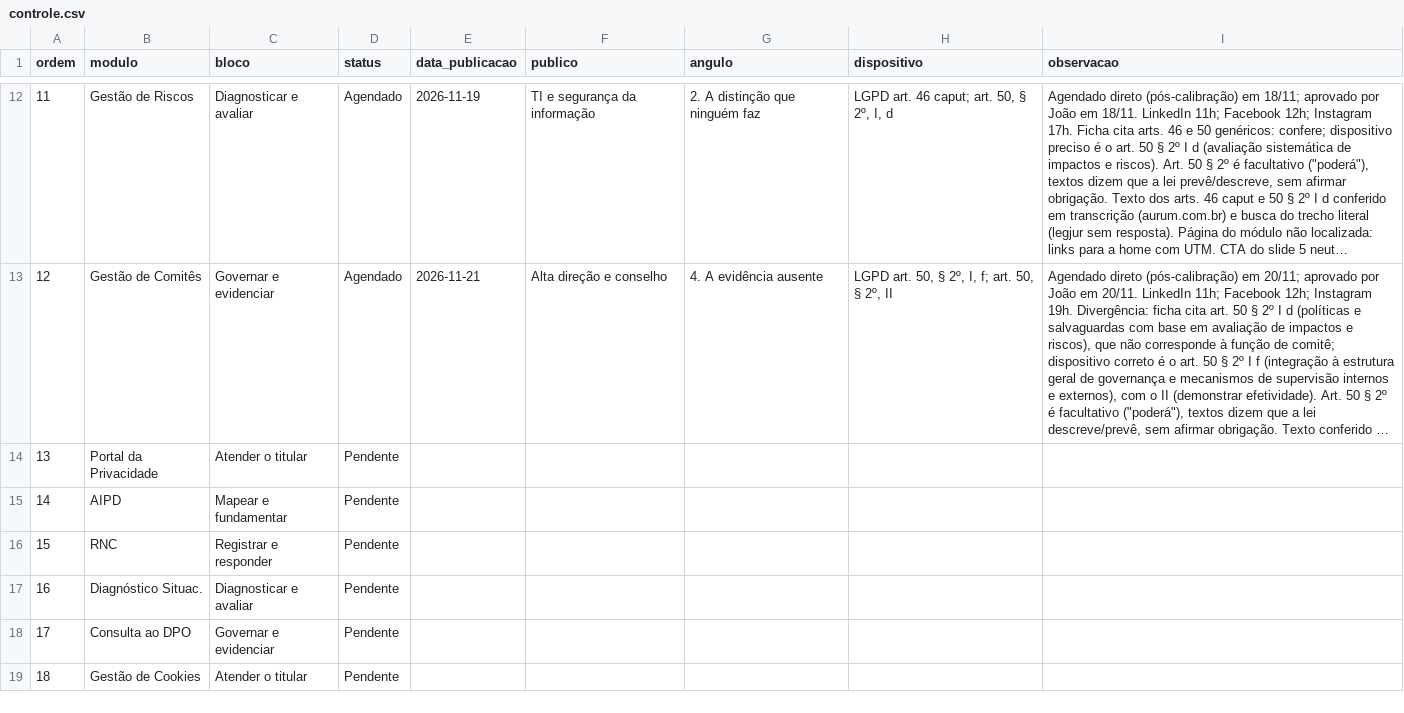
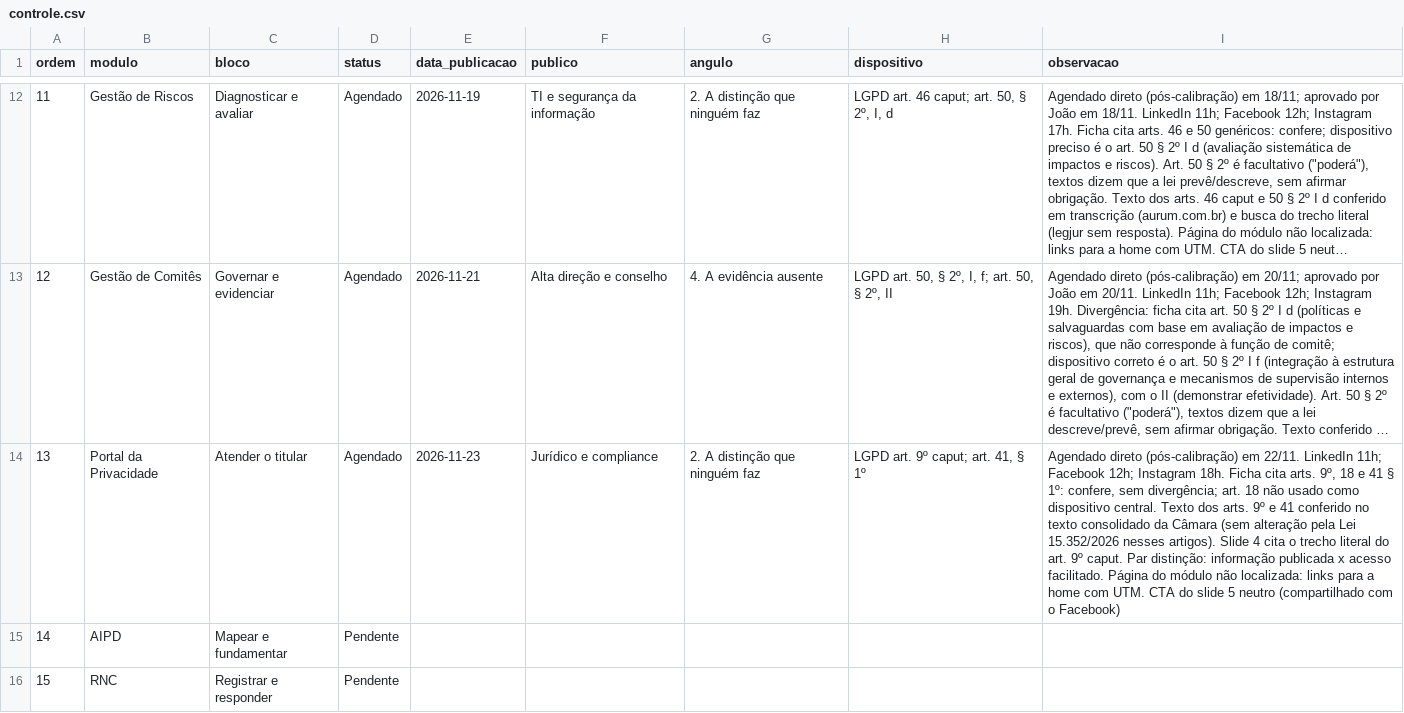
Before and after one commit to joaopaulosalgadogoncalves-debug/protegon-midia, a CSV file: serie/controle.csv, drawn as a sheet; only a part is shown, gaps mark what is left out; the shorter side is filled out with more unchanged rows; long unchanged cells end in …; the diff names each change by its address in the sheet, - before the commit and + after, or states it on an @@ line.

```diff
--- a/serie/controle.csv
+++ b/serie/controle.csv
-D14 (status): Pendente
+D14 (status): Agendado
-E14 (data_publicacao): (empty)
+E14 (data_publicacao): 2026-11-23
-F14 (publico): (empty)
+F14 (publico): Jurídico e compliance
-G14 (angulo): (empty)
+G14 (angulo): 2. A distinção que ninguém faz
-H14 (dispositivo): (empty)
+H14 (dispositivo): LGPD art. 9º caput; art. 41, § 1º
-I14 (observacao): (empty)
+I14 (observacao): Agendado direto (pós-calibração) em 22/11. LinkedIn 11h; Facebook 12h; Instagram 18h. Ficha cita arts. 9º, 18 e 41 § 1º: confere, sem divergência; art. 18 não usado como dispositivo central. Texto dos arts. 9º e 41 conferido no texto consolidado da Câmara (sem alteração pela Lei 15.352/2026 nesses artigos). Slide 4 cita o trecho literal do art. 9º caput. Par distinção: informação publicada x acesso facilitado. Página do módulo não localizada: links para a home com UTM. CTA do slide 5 neutro (compartilhado com o Facebook)
```
